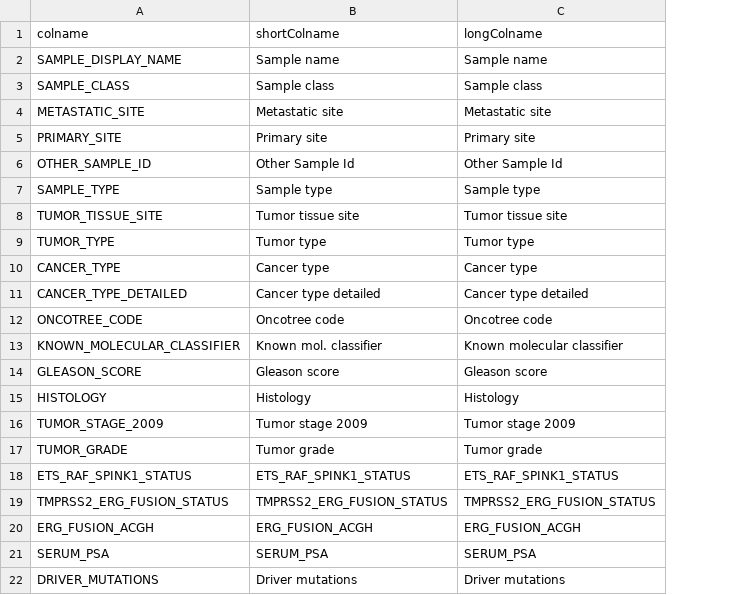
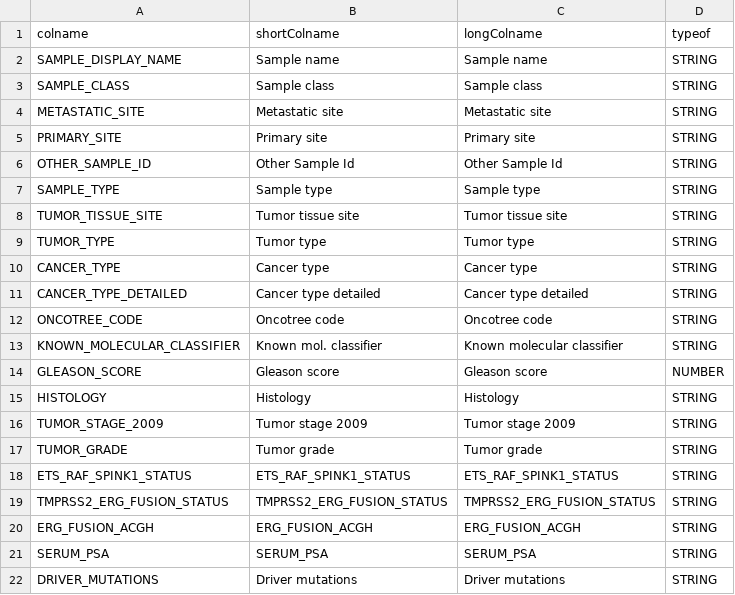
Before and after one commit to arsenij-ust/cbpManager, a TSV file: inst/www/predefined_sample_cols.tsv, drawn as a sheet; the diff names each change by its address in the sheet, - before the commit and + after, or states it on an @@ line.

Commit message:
added type of data row to sample tab

```diff
--- a/inst/www/predefined_sample_cols.tsv
+++ b/inst/www/predefined_sample_cols.tsv
+column D (typeof), rows 2-22: STRING | STRING | STRING | STRING | STRING | STRING | STRING | STRING | STRING | STRING | STRING | STRING | NUMBER | STRING | STRING | STRING | STRING | STRING | STRING | STRING | STRING
```
Also changed, not shown: 2 other files.
